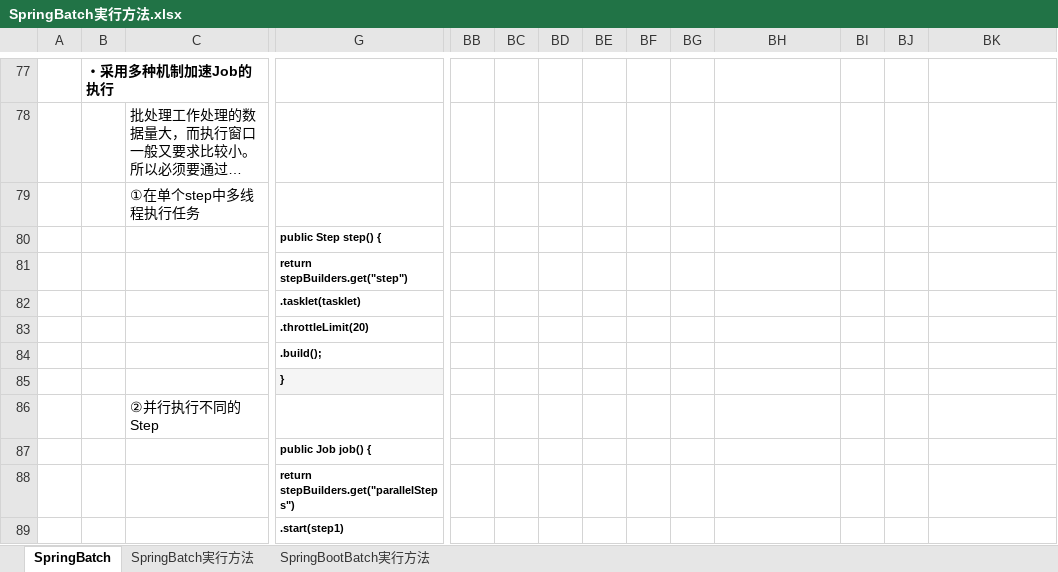
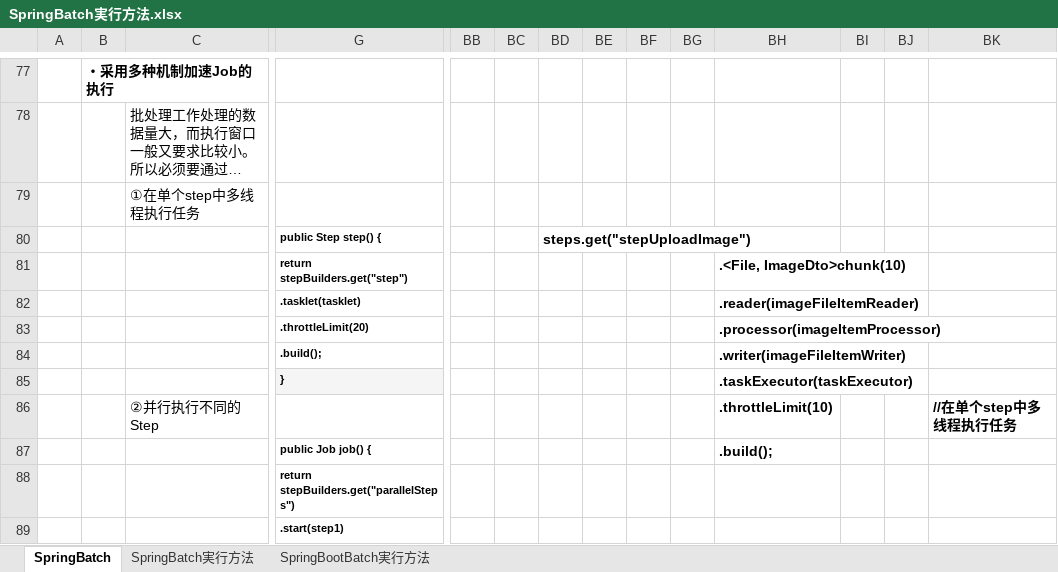
Before and after one commit to zhangwei5255/-, an Excel workbook: SpringBatch実行方法.xlsx, sheet SpringBatch, drawn as a sheet; only a part is shown, gaps mark what is left out; long unchanged cells end in …; values as stored, in another font and other column widths than the file's, no borders; charts and pictures not drawn; removed rows and columns are numbered as before the commit, all else as after; rows hold the shown columns only; the diff names each change by its address in the sheet, - before the commit and + after, or states it on an @@ line.

Commit message:
uploadimage

```diff
--- a/SpringBatch実行方法.xlsx (sheet SpringBatch)
+++ b/SpringBatch実行方法.xlsx (sheet SpringBatch)
-BD80: (empty)
+BD80: steps.get("stepUploadImage")
-BH81: (empty)
+BH81: .<File, ImageDto>chunk(10)
-BH82: (empty)
+BH82: .reader(imageFileItemReader)
-BH83: (empty)
+BH83: .processor(imageItemProcessor)
-BH84: (empty)
+BH84: .writer(imageFileItemWriter)
-BH85: (empty)
+BH85: .taskExecutor(taskExecutor)
-row 86:  |  | ②并行执行不同的Step
-row 87:  |  |  | public Job job() {
+row 86:  |  | ②并行执行不同的Step |  |  |  |  |  |  |  | .throttleLimit(10) |  |  | //在单个step中多线程执行任务
+row 87:  |  |  | public Job job() { |  |  |  |  |  |  | .build();
```
